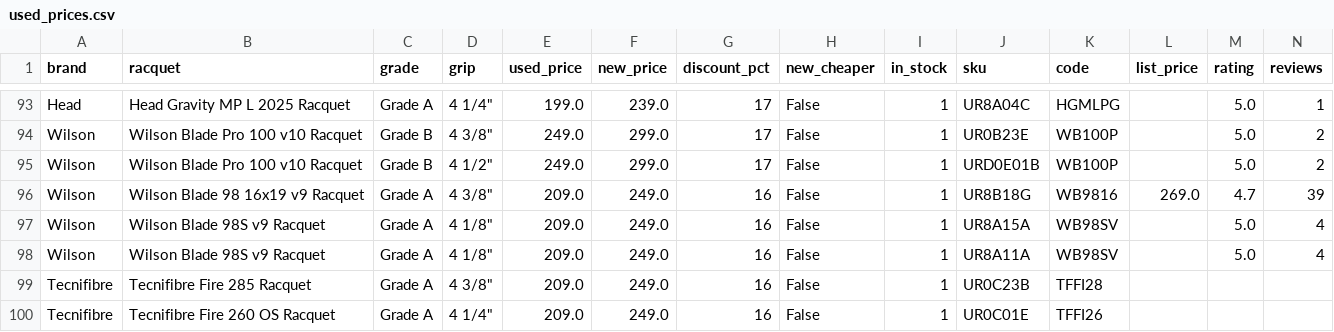
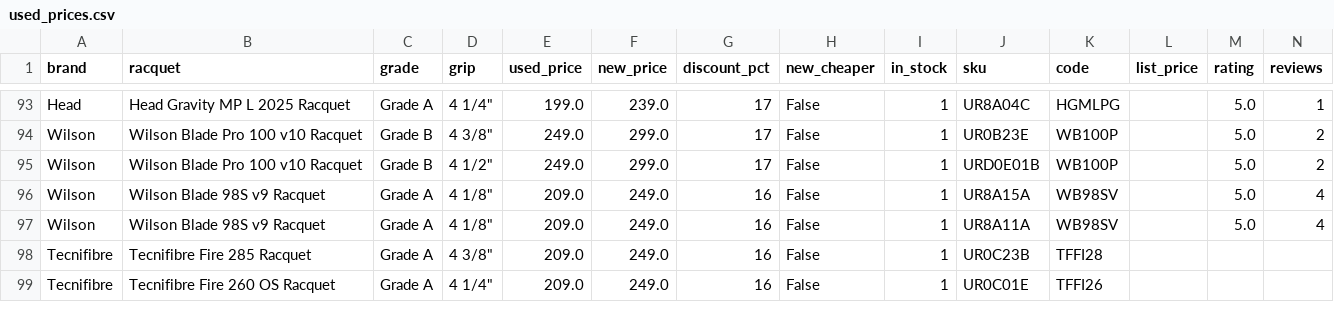
Before and after one commit to shudengnyc/tw-used-racket-tracker, a CSV file: used_prices.csv, drawn as a sheet; only a part is shown, gaps mark what is left out; rows hold the shown columns only; the diff names each change by its address in the sheet, - before the commit and + after, or states it on an @@ line.

```diff
--- a/used_prices.csv
+++ b/used_prices.csv
-row 96: Wilson | Wilson Blade 98 16x19 v9 Racquet | Grade A | 4 3/8" | 209.0 | 249.0 | 16 | False | 1 | UR8B18G | WB9816 | 269.0 | 4.7 | 39
```
Also changed, not shown: 3 other files.
